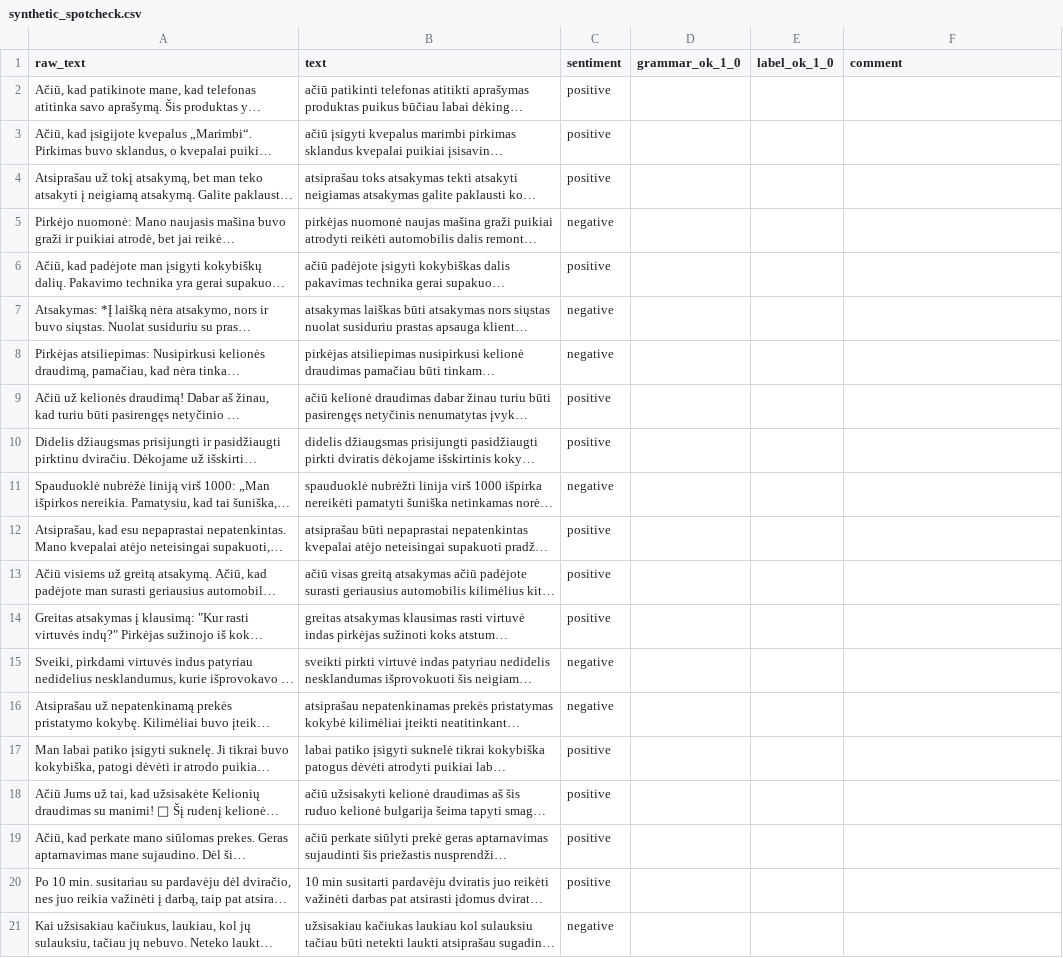
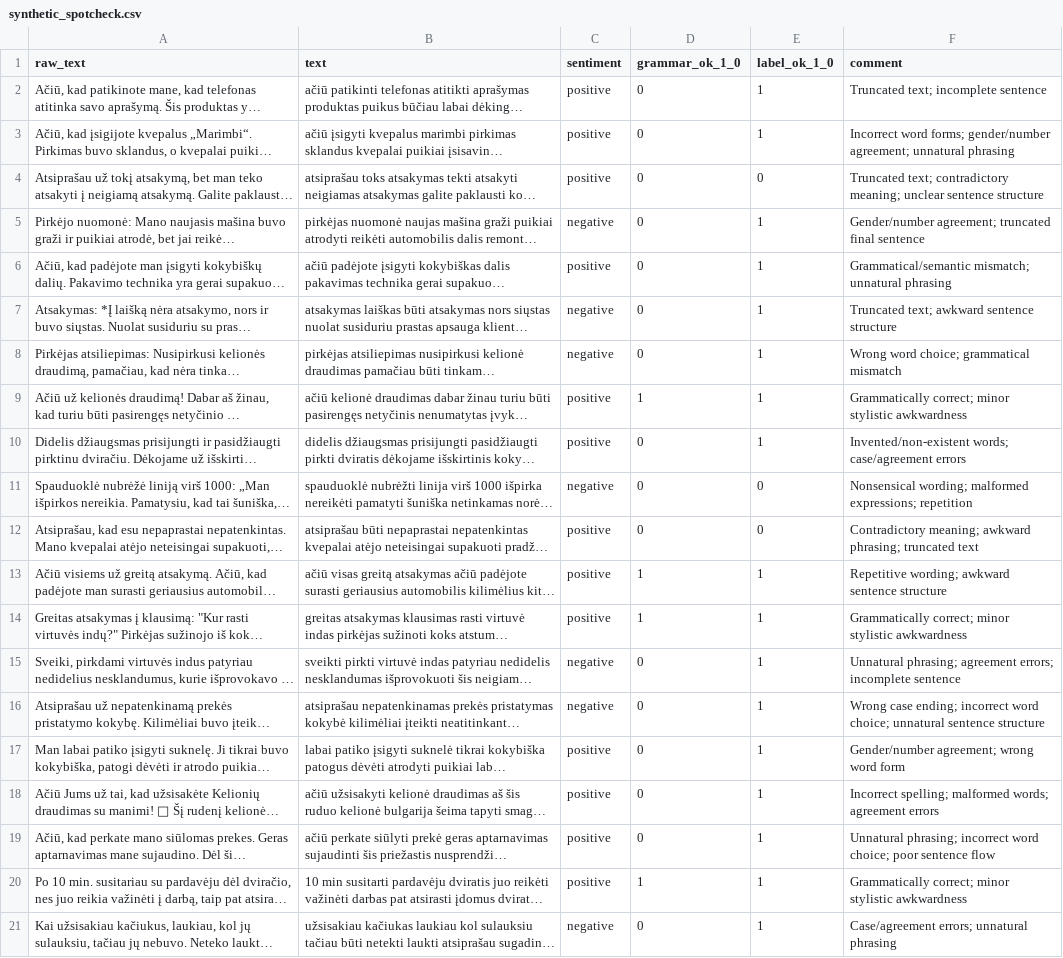
Before and after one commit to bOmbardirococcodrillo/lt-sentiment-peft, a CSV file: data/synthetic_spotcheck.csv, drawn as a sheet; only a part is shown; long unchanged cells end in …; the diff covers the shown part only; the diff names each change by its address in the sheet, - before the commit and + after, or states it on an @@ line.

Commit message:
Synthetic_spotcheck

```diff
--- a/data/synthetic_spotcheck.csv
+++ b/data/synthetic_spotcheck.csv
-D2:D8 (grammar_ok_1_0): (empty)
+D2:D8 (grammar_ok_1_0): 0
-E2:E3 (label_ok_1_0): (empty)
+E2:E3 (label_ok_1_0): 1
-F2 (comment): (empty)
+F2 (comment): Truncated text; incomplete sentence
-F3 (comment): (empty)
+F3 (comment): Incorrect word forms; gender/number agreement; unnatural phrasing
-E4 (label_ok_1_0): (empty)
+E4 (label_ok_1_0): 0
-F4 (comment): (empty)
+F4 (comment): Truncated text; contradictory meaning; unclear sentence structure
-E5:E10 (label_ok_1_0): (empty)
+E5:E10 (label_ok_1_0): 1
-F5 (comment): (empty)
+F5 (comment): Gender/number agreement; truncated final sentence
-F6 (comment): (empty)
+F6 (comment): Grammatical/semantic mismatch; unnatural phrasing
-F7 (comment): (empty)
+F7 (comment): Truncated text; awkward sentence structure
-F8 (comment): (empty)
+F8 (comment): Wrong word choice; grammatical mismatch
-D9 (grammar_ok_1_0): (empty)
+D9 (grammar_ok_1_0): 1
-F9 (comment): (empty)
+F9 (comment): Grammatically correct; minor stylistic awkwardness
-D10:D12 (grammar_ok_1_0): (empty)
+D10:D12 (grammar_ok_1_0): 0
-F10 (comment): (empty)
+F10 (comment): Invented/non-existent words; case/agreement errors
-E11:E12 (label_ok_1_0): (empty)
+E11:E12 (label_ok_1_0): 0
-F11 (comment): (empty)
+F11 (comment): Nonsensical wording; malformed expressions; repetition
-F12 (comment): (empty)
+F12 (comment): Contradictory meaning; awkward phrasing; truncated text
-D13:D14 (grammar_ok_1_0): (empty)
+D13:D14 (grammar_ok_1_0): 1
-E13:E21 (label_ok_1_0): (empty)
+E13:E21 (label_ok_1_0): 1
-F13 (comment): (empty)
+F13 (comment): Repetitive wording; awkward sentence structure
-F14 (comment): (empty)
+F14 (comment): Grammatically correct; minor stylistic awkwardness
-D15:D19 (grammar_ok_1_0): (empty)
+D15:D19 (grammar_ok_1_0): 0
-F15 (comment): (empty)
+F15 (comment): Unnatural phrasing; agreement errors; incomplete sentence
-F16 (comment): (empty)
+F16 (comment): Wrong case ending; incorrect word choice; unnatural sentence structure
-F17 (comment): (empty)
+F17 (comment): Gender/number agreement; wrong word form
-F18 (comment): (empty)
+F18 (comment): Incorrect spelling; malformed words; agreement errors
-F19 (comment): (empty)
+F19 (comment): Unnatural phrasing; incorrect word choice; poor sentence flow
-D20 (grammar_ok_1_0): (empty)
+D20 (grammar_ok_1_0): 1
-F20 (comment): (empty)
+F20 (comment): Grammatically correct; minor stylistic awkwardness
-D21 (grammar_ok_1_0): (empty)
+D21 (grammar_ok_1_0): 0
-F21 (comment): (empty)
+F21 (comment): Case/agreement errors; unnatural phrasing
```
Also changed, not shown: 90 edited cells elsewhere in this file.
